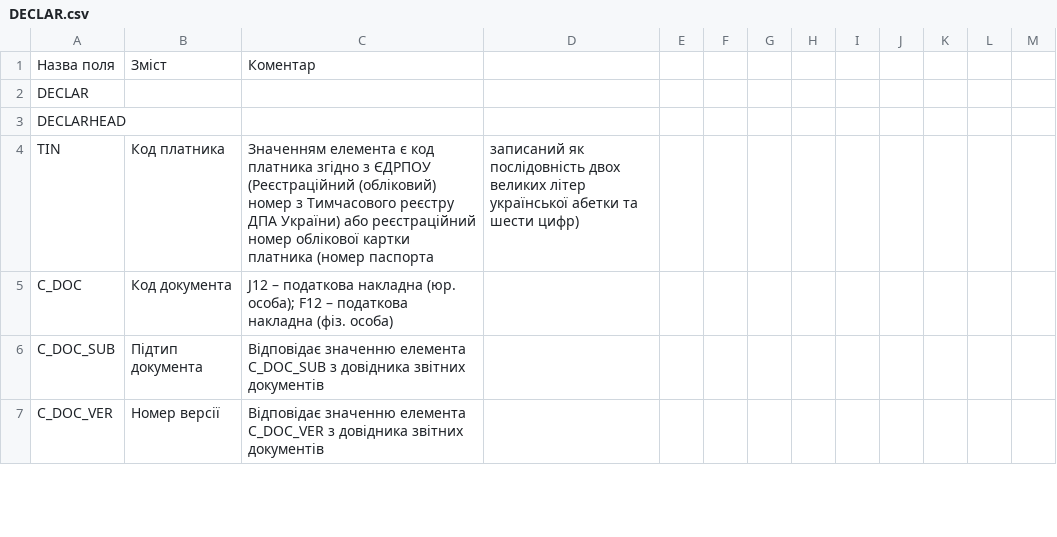
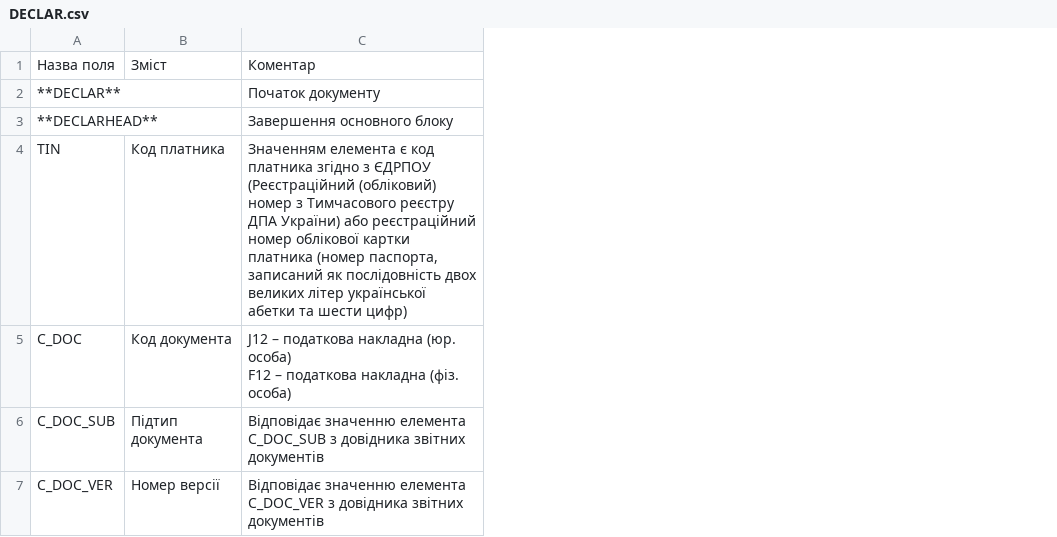
Before and after one commit to EDI-N/Docs, a CSV file: docs/source/XML/files/DECLAR.csv, drawn as a sheet; only a part is shown; removed rows and columns are numbered as before the commit, all else as after; ↵ is a line break in a cell; the diff covers the shown part only; the diff names each change by its address in the sheet, - before the commit and + after, or states it on an @@ line.

Commit message:
Add files via upload

```diff
--- a/docs/source/XML/files/DECLAR.csv
+++ b/docs/source/XML/files/DECLAR.csv
-column D, row 4: записаний як послідовність двох великих літер української абетки та шести цифр)
-column E, empty
-column F, empty
-column G, empty
-column H, empty
-column I, empty
-column J, empty
-column K, empty
-column L, empty
-column M, empty
-row 2: DECLAR
-row 3: DECLARHEAD
+row 2: **DECLAR** |  | Початок документу
+row 3: **DECLARHEAD** |  | Завершення основного блоку
-C4: …платника (номер паспорта
+C4: …платника (номер паспорта, записаний як послідовність двох великих літер української абетки та шести цифр)
-C5: …накладна (юр. особа); F12 –…
+C5: …накладна (юр. особа) ↵ F12 –…
```
Also changed, not shown: 9 added rows, 17 removed rows and 30 edited cells elsewhere in this file.
